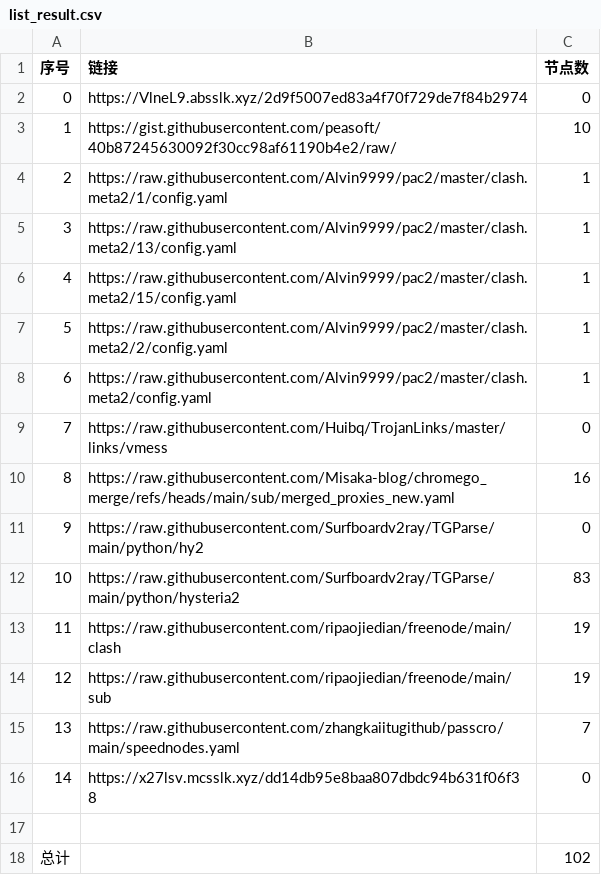
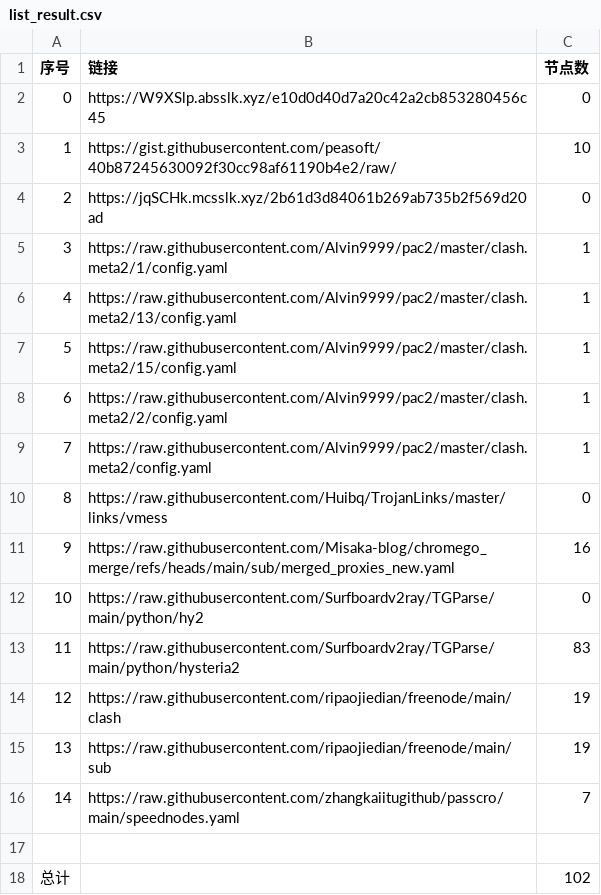
Before and after one commit to bobvane/AutoNode, a CSV file: list_result.csv, drawn as a sheet; removed rows and columns are numbered as before the commit, all else as after; the diff names each change by its address in the sheet, - before the commit and + after, or states it on an @@ line.

```diff
--- a/list_result.csv
+++ b/list_result.csv
-B2 (链接): https://VlneL9.absslk.xyz/2d9f5007ed83a4f70f729de7f84b2974
+B2 (链接): https://W9XSlp.absslk.xyz/e10d0d40d7a20c42a2cb853280456c45
+row 4: 2 | https://jqSCHk.mcsslk.xyz/2b61d3d84061b269ab735b2f569d20ad | 0
@@ column A (序号) renumbered between rows 5 and 16 @@
-row 16: 14 | https://x27lsv.mcsslk.xyz/dd14db95e8baa807dbdc94b631f06f38 | 0
```
Also changed, not shown: 5 other files.
